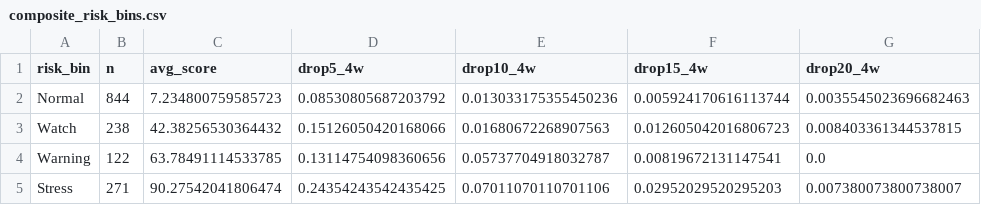
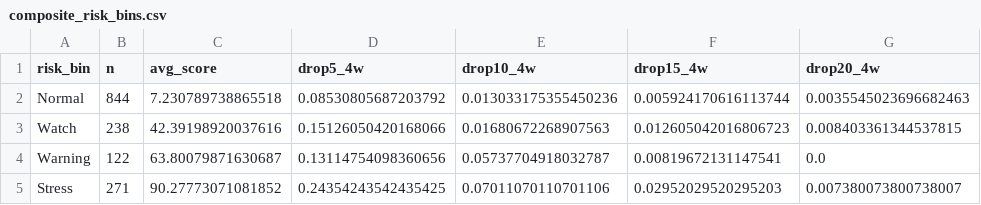
Before and after one commit to emkcufslp-kfc/Makret-Bull-and-Bear-Trap, a CSV file: exports/crash_predictor_study/composite_risk_bins.csv, drawn as a sheet; only a part is shown; the diff names each change by its address in the sheet, - before the commit and + after, or states it on an @@ line.

```diff
--- a/exports/crash_predictor_study/composite_risk_bins.csv
+++ b/exports/crash_predictor_study/composite_risk_bins.csv
-C2 (avg_score): 7.234800759585723
+C2 (avg_score): 7.230789738865518
-C3 (avg_score): 42.38256530364432
+C3 (avg_score): 42.39198920037616
-C4 (avg_score): 63.78491114533785
+C4 (avg_score): 63.80079871630687
-C5 (avg_score): 90.27542041806474
+C5 (avg_score): 90.27773071081852
```
Also changed, not shown: exports/crash_predictor_study/daily_confirmation_evaluation.csv, exports/crash_predictor_study/latest_signal_snapshot.csv, 2 other files.
